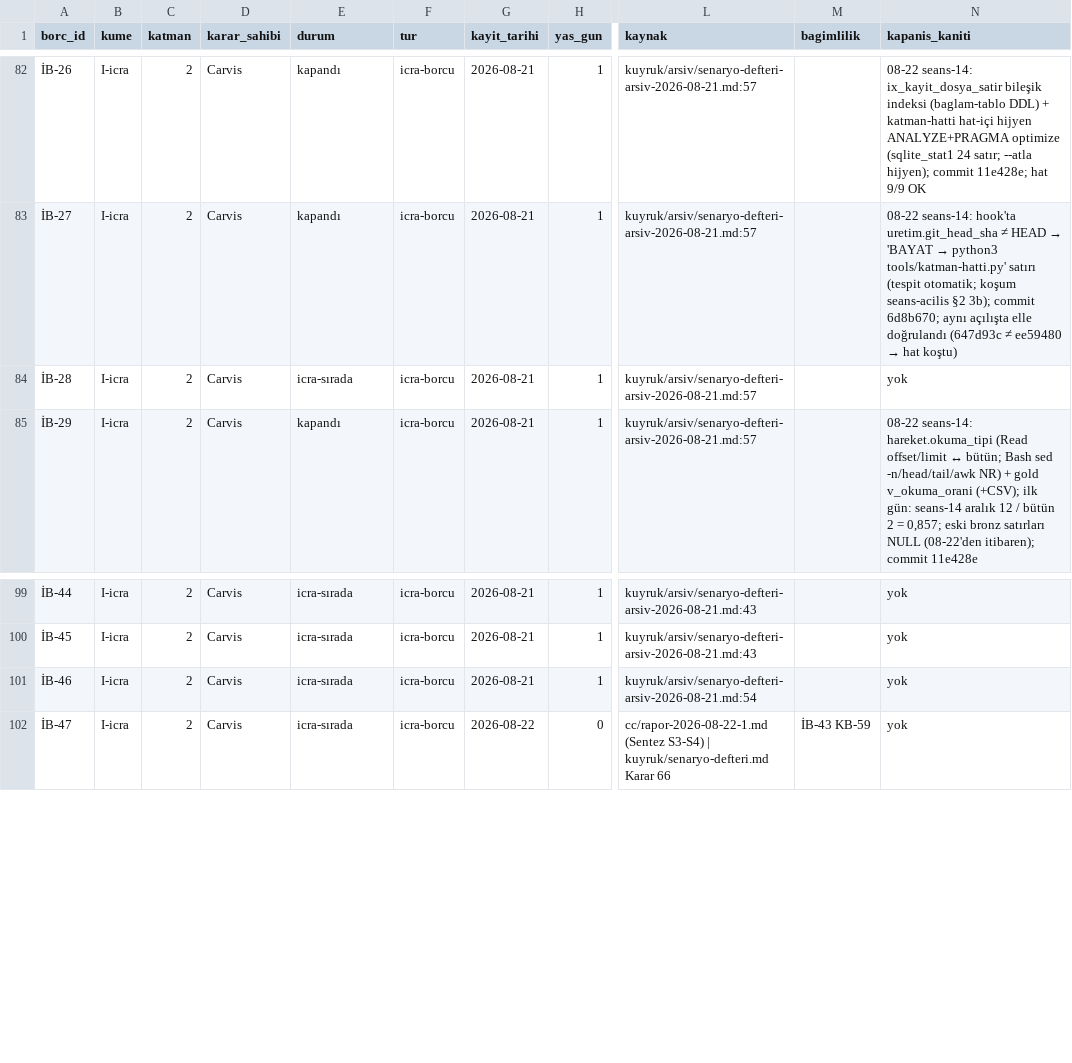
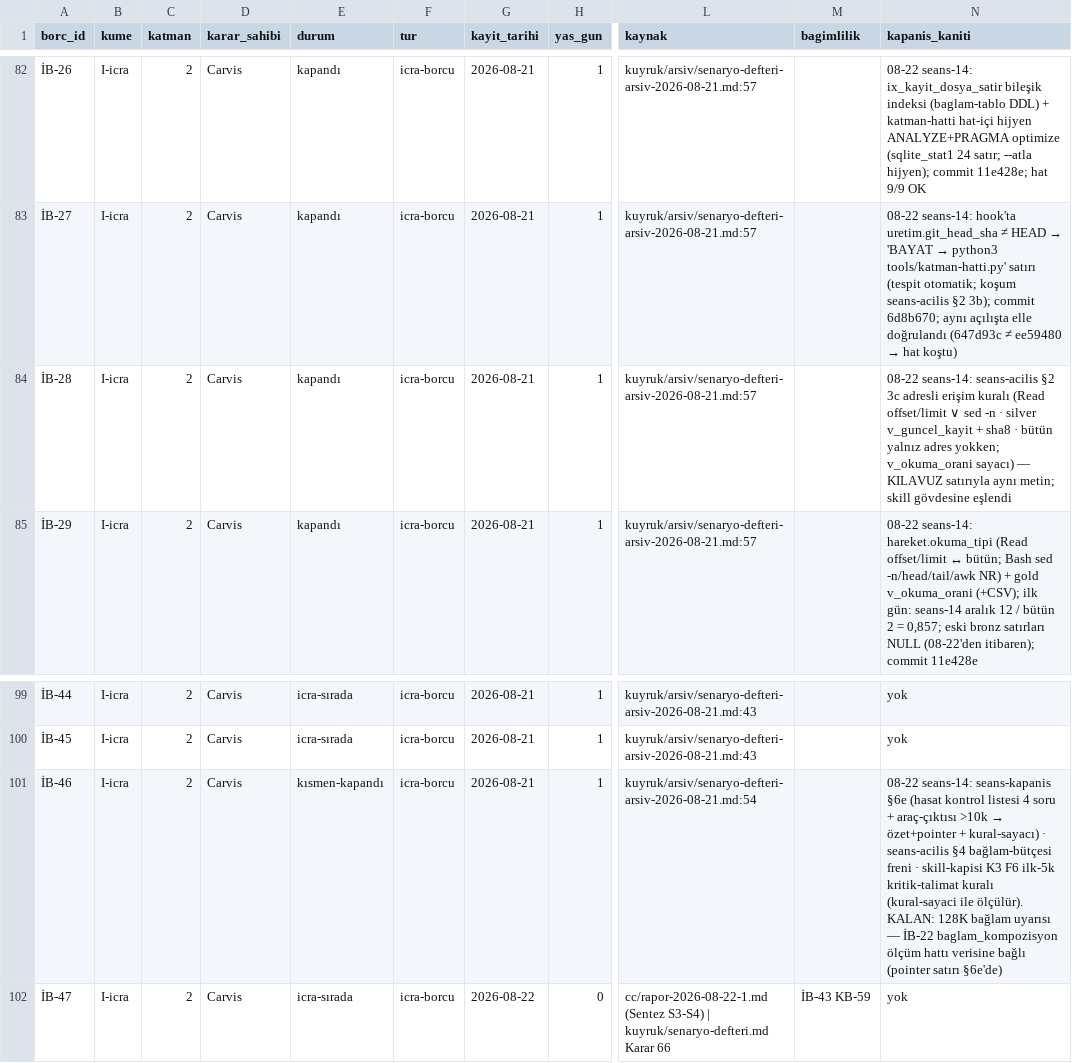
Before and after one commit to salihsahinin/sistem, a CSV file: veri/gorunum/v_karar_borcu.csv, drawn as a sheet; only a part is shown, gaps mark what is left out; the diff names each change by its address in the sheet, - before the commit and + after, or states it on an @@ line.

```diff
--- a/veri/gorunum/v_karar_borcu.csv
+++ b/veri/gorunum/v_karar_borcu.csv
-E84 (durum): icra-sırada
+E84 (durum): kapandı
-N84 (kapanis_kaniti): yok
+N84 (kapanis_kaniti): 08-22 seans-14: seans-acilis §2 3c adresli erişim kuralı (Read offset/limit ∨ sed -n · silver v_guncel_kayit + sha8 · bütün yalnız adres yokken; v_okuma_orani sayacı) — KILAVUZ satırıyla aynı metin; skill gövdesine eşlendi
-E101 (durum): icra-sırada
+E101 (durum): kısmen-kapandı
@@ N101 (kapanis_kaniti): yok → 08-22 seans-14: seans-kapanis §6e (hasat kontrol listesi 4 soru + araç-çıktısı >10k → özet+pointer + kural-sayacı) · seans-acilis §4 bağlam-bütçesi freni · skill-kapisi K3 F6 ilk-5k kritik-talimat kuralı (kural-sayaci ile ölçülür). KALAN: 128K bağlam uyarısı — İB-22 baglam_kompozisyon ölçüm hattı verisine bağlı (pointer satırı §6e'de) @@
```
Also changed, not shown: 5 other files.
